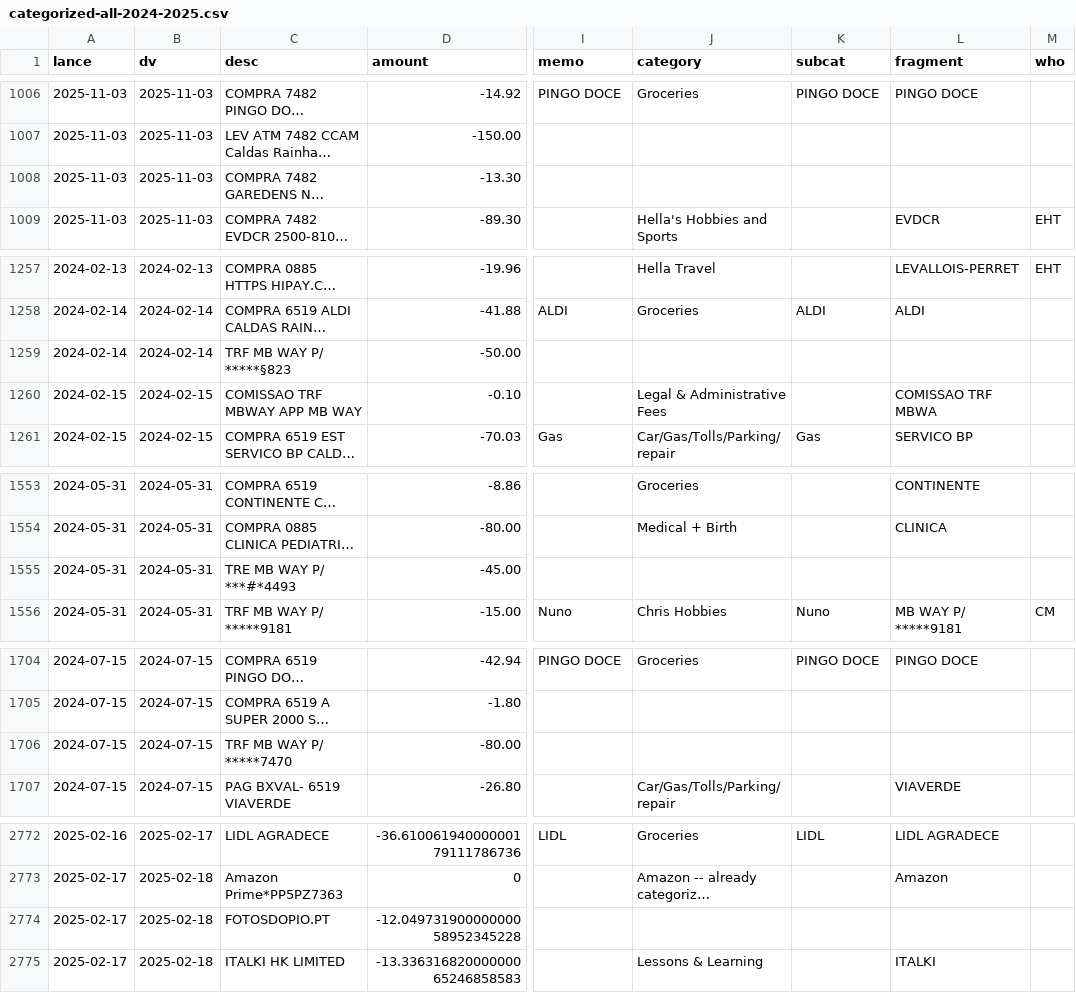
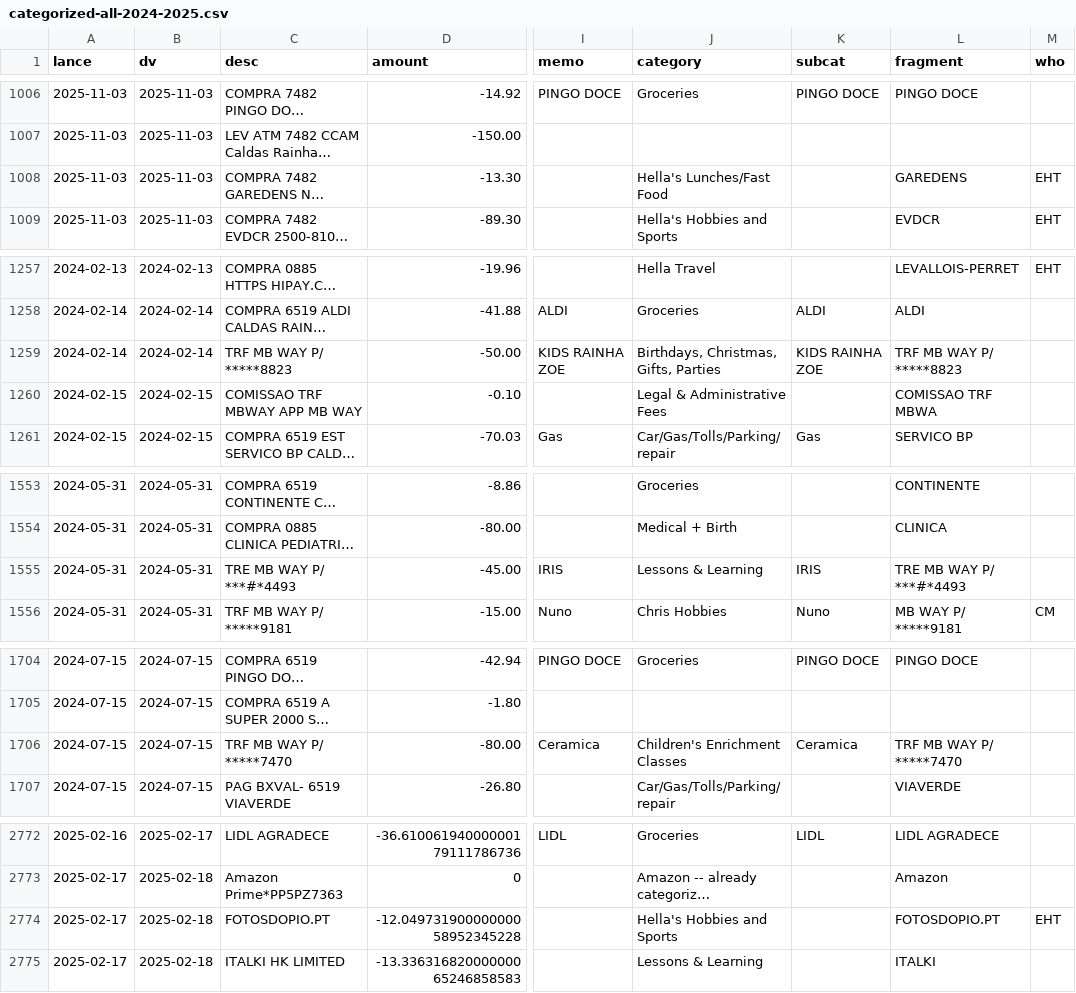
Before and after one commit to chrismcnally/spending, a CSV file: textfiles/categorized-all-2024-2025.csv, drawn as a sheet; only a part is shown, gaps mark what is left out; long unchanged cells end in …; the diff covers the shown part only; the diff names each change by its address in the sheet, - before the commit and + after, or states it on an @@ line.

```diff
--- a/textfiles/categorized-all-2024-2025.csv
+++ b/textfiles/categorized-all-2024-2025.csv
-J1008 (category): (empty)
+J1008 (category): Hella's Lunches/Fast Food
-L1008 (fragment): (empty)
+L1008 (fragment): GAREDENS
-M1008 (who): (empty)
+M1008 (who): EHT
-C1259 (desc): TRF MB WAY P/ *****§823
+C1259 (desc): TRF MB WAY P/ *****8823
-I1259 (memo): (empty)
+I1259 (memo): KIDS RAINHA ZOE
-J1259 (category): (empty)
+J1259 (category): Birthdays, Christmas, Gifts, Parties
-K1259 (subcat): (empty)
+K1259 (subcat): KIDS RAINHA ZOE
-L1259 (fragment): (empty)
+L1259 (fragment): TRF MB WAY P/ *****8823
-I1555 (memo): (empty)
+I1555 (memo): IRIS
-J1555 (category): (empty)
+J1555 (category): Lessons & Learning
-K1555 (subcat): (empty)
+K1555 (subcat): IRIS
-L1555 (fragment): (empty)
+L1555 (fragment): TRE MB WAY P/ ***#*4493
-I1706 (memo): (empty)
+I1706 (memo): Ceramica
-J1706 (category): (empty)
+J1706 (category): Children's Enrichment Classes
-K1706 (subcat): (empty)
+K1706 (subcat): Ceramica
-L1706 (fragment): (empty)
+L1706 (fragment): TRF MB WAY P/ *****7470
-J2774 (category): (empty)
+J2774 (category): Hella's Hobbies and Sports
-L2774 (fragment): (empty)
+L2774 (fragment): FOTOSDOPIO.PT
-M2774 (who): (empty)
+M2774 (who): EHT
```
Also changed, not shown: 15 edited cells elsewhere in this file, textfiles/uncategorized-mil-2024-fixed.csv, 1 other file.
